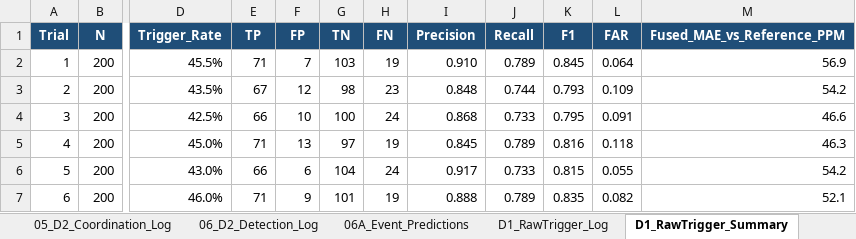
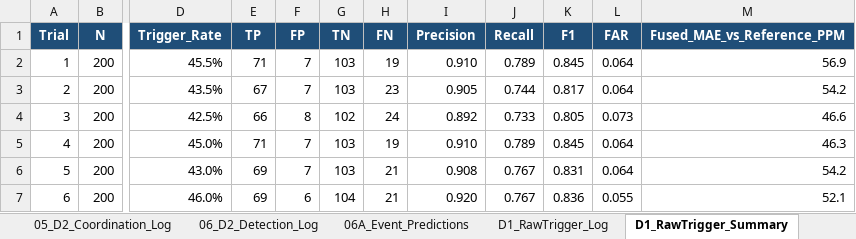
Before and after one commit to CryptoGuy1/ADAM, an Excel workbook: data/ADAM_Dataset_Master.xlsx, sheet D1_RawTrigger_Summary, drawn as a sheet; only a part is shown, gaps mark what is left out; values as stored, in another font and other column widths than the file's, no borders; the diff covers the shown part only; the diff names each change by its address in the sheet, - before the commit and + after, or states it on an @@ line.

```diff
--- a/data/ADAM_Dataset_Master.xlsx (sheet D1_RawTrigger_Summary)
+++ b/data/ADAM_Dataset_Master.xlsx (sheet D1_RawTrigger_Summary)
-F3 (FP): 12
+F3 (FP): 7
-G3 (TN): 98
+G3 (TN): 103
-I3 (Precision): 0.848
+I3 (Precision): 0.905
-K3 (F1): 0.793
+K3 (F1): 0.817
-L3 (FAR): 0.109
+L3 (FAR): 0.064
-F4 (FP): 10
+F4 (FP): 8
-G4 (TN): 100
+G4 (TN): 102
-I4 (Precision): 0.868
+I4 (Precision): 0.892
-K4 (F1): 0.795
+K4 (F1): 0.805
-L4 (FAR): 0.091
+L4 (FAR): 0.073
-F5 (FP): 13
+F5 (FP): 7
-G5 (TN): 97
+G5 (TN): 103
-I5 (Precision): 0.845
+I5 (Precision): 0.910
-K5 (F1): 0.816
+K5 (F1): 0.845
-L5 (FAR): 0.118
+L5 (FAR): 0.064
-E6 (TP): 66
+E6 (TP): 69
-F6 (FP): 6
+F6 (FP): 7
-G6 (TN): 104
+G6 (TN): 103
-H6 (FN): 24
+H6 (FN): 21
-I6 (Precision): 0.917
+I6 (Precision): 0.908
-J6 (Recall): 0.733
+J6 (Recall): 0.767
-K6 (F1): 0.815
+K6 (F1): 0.831
-L6 (FAR): 0.055
+L6 (FAR): 0.064
-E7 (TP): 71
+E7 (TP): 69
-F7 (FP): 9
+F7 (FP): 6
-G7 (TN): 101
+G7 (TN): 104
-H7 (FN): 19
+H7 (FN): 21
-I7 (Precision): 0.888
+I7 (Precision): 0.920
-J7 (Recall): 0.789
+J7 (Recall): 0.767
-K7 (F1): 0.835
+K7 (F1): 0.836
-L7 (FAR): 0.082
+L7 (FAR): 0.055
```
Also changed, not shown: 34 edited cells elsewhere in this sheet, sheet 03_D1_Trial_Results, sheet D1_RawTrigger_Log, sheet 04_D1_Statistical_Tests, sheet 01_Config, sheet 00_README, sheet 13_Security_Data_Leakage, 2 more sheets, other sheet tabs, 48 other files.
